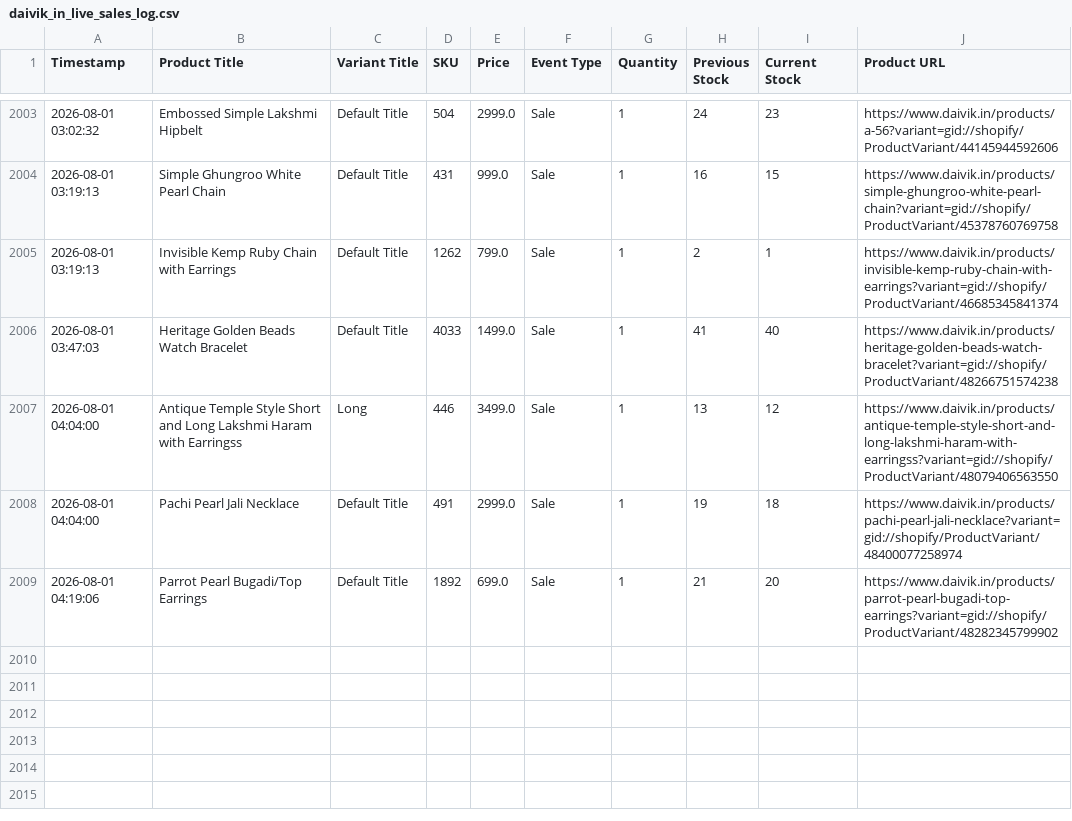
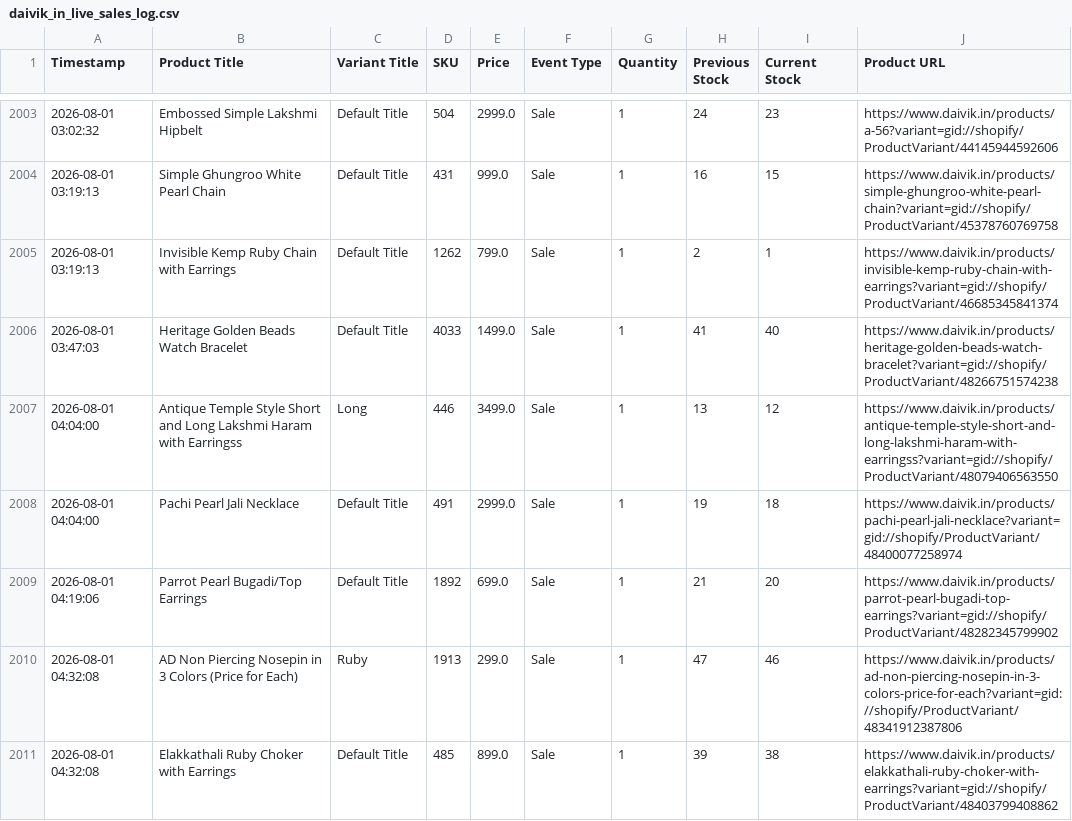
Before and after one commit to ictmentorshipdrive3-boop/Telegram-shopify-inventory-tracker-, a CSV file: daivik_in_live_sales_log.csv, drawn as a sheet; only a part is shown, gaps mark what is left out.

```diff
--- a/daivik_in_live_sales_log.csv
+++ b/daivik_in_live_sales_log.csv
@@ -2009 +2009,3 @@ Timestamp,Product Title,Variant Title,SKU,Price,Event Type,Quantity,Previous Sto
 2026-08-01 04:19:06,Parrot Pearl Bugadi/Top Earrings,Default Title,1892,699.0,Sale,1,21,20,https://www.daivik.in/products/parrot-pearl-bugadi-top-earrings?variant=gid://shopify/ProductVariant/48282345799902
+2026-08-01 04:32:08,AD Non Piercing Nosepin in 3 Colors (Price for Each),Ruby,1913,299.0,Sale,1,47,46,https://www.daivik.in/products/ad-non-piercing-nosepin-in-3-colors-price-for-each?variant=gid://shopify/ProductVariant/48341912387806
+2026-08-01 04:32:08,Elakkathali Ruby Choker with Earrings,Default Title,485,899.0,Sale,1,39,38,https://www.daivik.in/products/elakkathali-ruby-choker-with-earrings?variant=gid://shopify/ProductVariant/48403799408862
```
Also changed, not shown: 1 other file.
